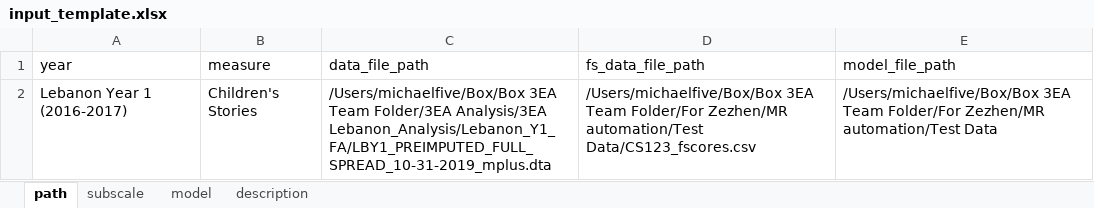
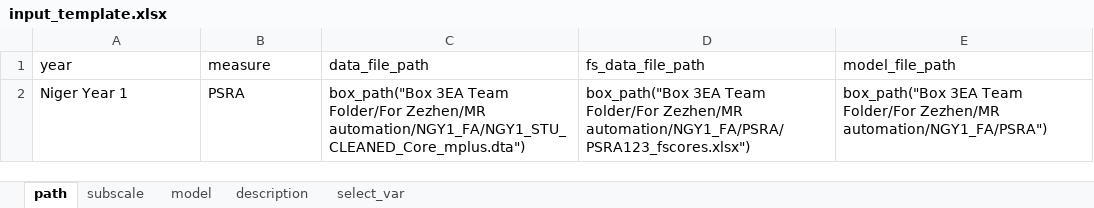
Before and after one commit to nyuglobalties/mrautomatr, an Excel workbook: inst/templates/input_template.xlsx, sheet path, drawn as a sheet; values as stored, in another font and other column widths than the file's, no borders; removed rows and columns are numbered as before the commit, all else as after; the diff names each change by its address in the sheet, - before the commit and + after, or states it on an @@ line.

```diff
--- a/inst/templates/input_template.xlsx (sheet path)
+++ b/inst/templates/input_template.xlsx (sheet path)
+sheet tab: select_var
-row 2: Lebanon Year 1 (2016-2017) | Children's Stories | /Users/michaelfive/Box/Box 3EA Team Folder/3EA Analysis/3EA Lebanon_Analysis/Lebanon_Y1_FA/LBY1_PREIMPUTED_FULL_SPREAD_10-31-2019_mplus.dta | /Users/michaelfive/Box/Box 3EA Team Folder/For Zezhen/MR automation/Test Data/CS123_fscores.csv | /Users/michaelfive/Box/Box 3EA Team Folder/For Zezhen/MR automation/Test Data
+row 2: Niger Year 1 | PSRA | box_path("Box 3EA Team Folder/For Zezhen/MR automation/NGY1_FA/NGY1_STU_CLEANED_Core_mplus.dta") | box_path("Box 3EA Team Folder/For Zezhen/MR automation/NGY1_FA/PSRA/PSRA123_fscores.xlsx") | box_path("Box 3EA Team Folder/For Zezhen/MR automation/NGY1_FA/PSRA")
```
Also changed, not shown: sheet subscale, sheet model, sheet description.
